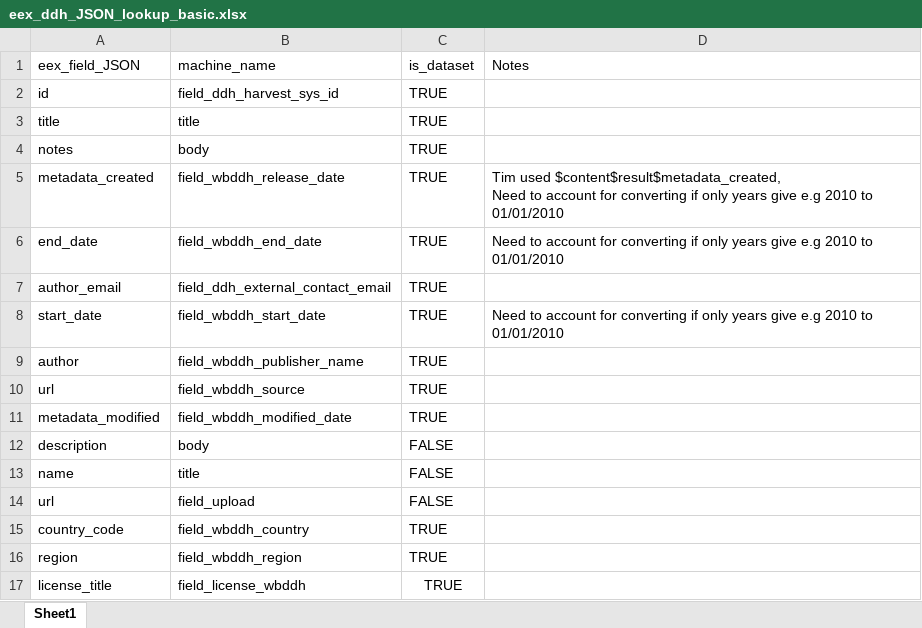
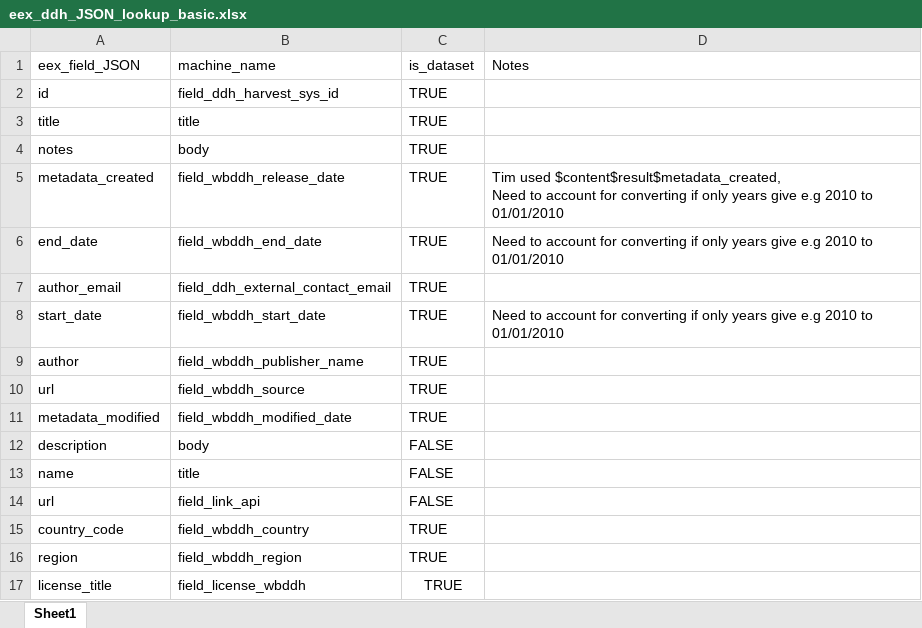
Before and after one commit to tonyfujs/eex2ddh, an Excel workbook: data-raw/eex_ddh_JSON_lookup_basic.xlsx, sheet Sheet1, drawn as a sheet; values as stored, in another font and other column widths than the file's, no borders; the diff names each change by its address in the sheet, - before the commit and + after, or states it on an @@ line.

Commit message:
added url link

```diff
--- a/data-raw/eex_ddh_JSON_lookup_basic.xlsx (sheet Sheet1)
+++ b/data-raw/eex_ddh_JSON_lookup_basic.xlsx (sheet Sheet1)
-B14 (machine_name): field_upload
+B14 (machine_name): field_link_api
```
Also changed, not shown: 2 other files.
